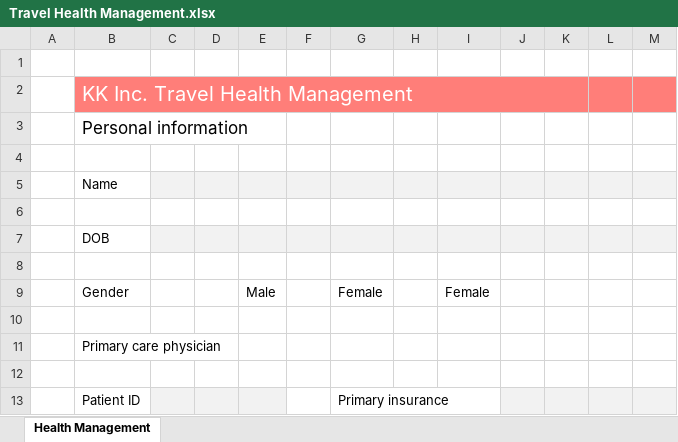
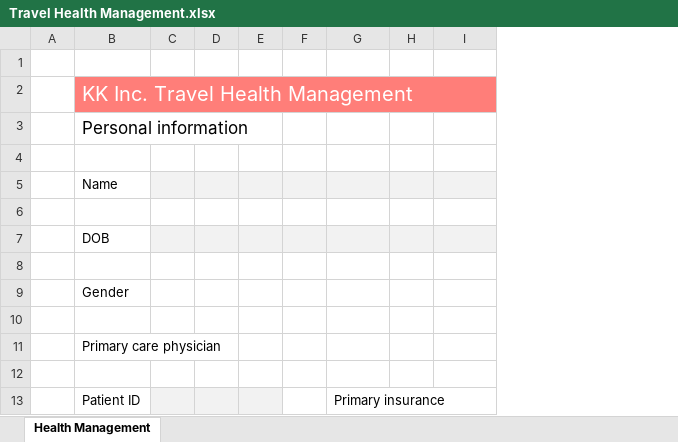
Before and after one commit to keikai/dev-ref, an Excel workbook: src/main/webapp/WEB-INF/books/report/Travel Health Management.xlsx, sheet Health Management, drawn as a sheet; only a part is shown; values as stored, in another font and other column widths than the file's, no borders; charts and pictures not drawn; removed rows and columns are numbered as before the commit, all else as after; the diff covers the shown part only; the diff names each change by its address in the sheet, - before the commit and + after, or states it on an @@ line.

```diff
--- a/src/main/webapp/WEB-INF/books/report/Travel Health Management.xlsx (sheet Health Management)
+++ b/src/main/webapp/WEB-INF/books/report/Travel Health Management.xlsx (sheet Health Management)
+column D, empty
-column E, empty
-column J, empty
-column K, empty
-column L, empty
-column M, empty
-row 9:  | Gender |  |  | Male |  | Female |  | Female
+row 9:  | Gender
```
Also changed, not shown: 12 removed rows and 8 edited cells elsewhere in this sheet, charts or pictures, src/main/webapp/WEB-INF/books/report/Travel Insurance Form.xlsx, src/main/webapp/WEB-INF/books/report/Travel Reservation Form.xlsx.
